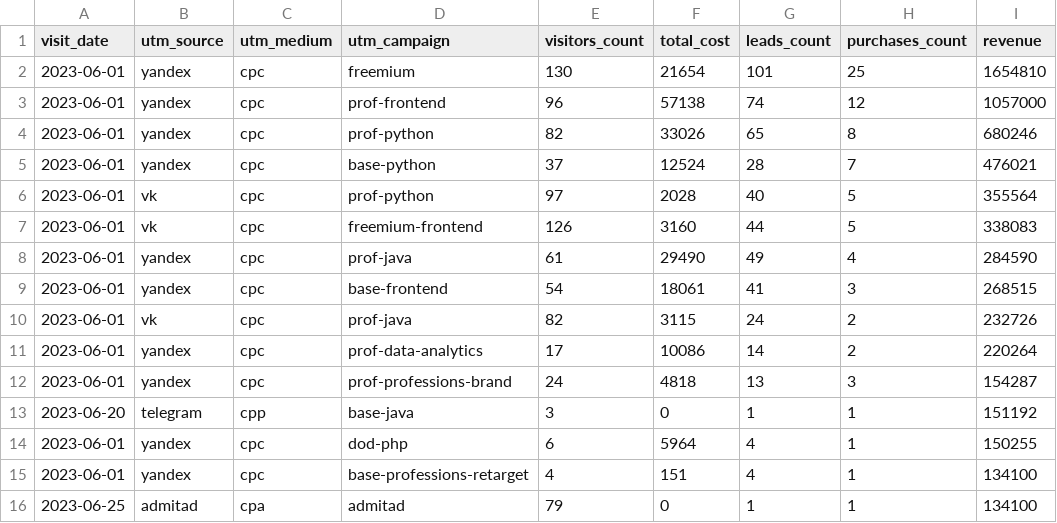
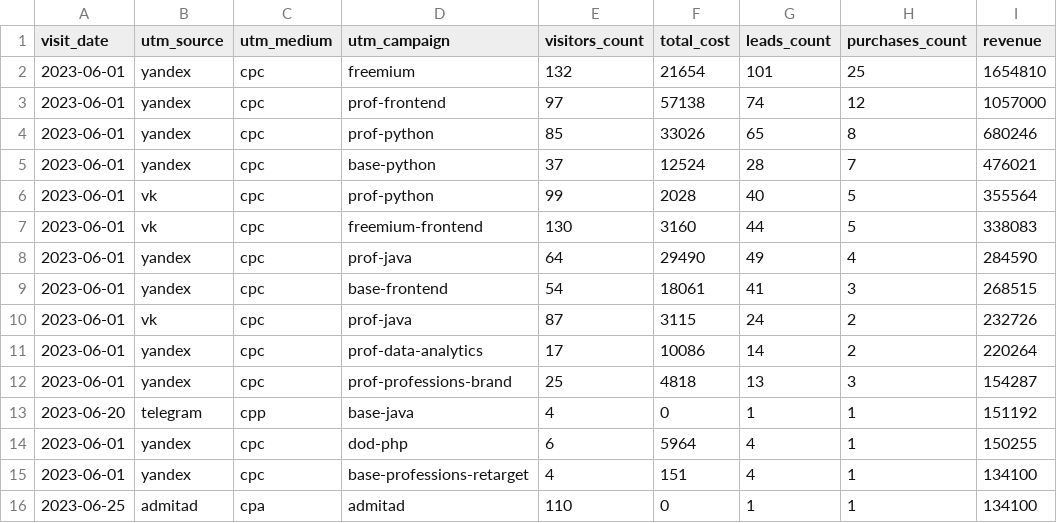
Before and after one commit to Skng197/data-analytics-project-96, a CSV file: aggregate_last_paid_click.csv, drawn as a sheet.

```diff
--- a/aggregate_last_paid_click.csv
+++ b/aggregate_last_paid_click.csv
@@ -1,16 +1,16 @@
 "visit_date","utm_source","utm_medium","utm_campaign","visitors_count","total_cost","leads_count","purchases_count","revenue"
-2023-06-01,yandex,cpc,freemium,130,21654,101,25,1654810
-2023-06-01,yandex,cpc,prof-frontend,96,57138,74,12,1057000
-2023-06-01,yandex,cpc,prof-python,82,33026,65,8,680246
+2023-06-01,yandex,cpc,freemium,132,21654,101,25,1654810
+2023-06-01,yandex,cpc,prof-frontend,97,57138,74,12,1057000
+2023-06-01,yandex,cpc,prof-python,85,33026,65,8,680246
 2023-06-01,yandex,cpc,base-python,37,12524,28,7,476021
-2023-06-01,vk,cpc,prof-python,97,2028,40,5,355564
-2023-06-01,vk,cpc,freemium-frontend,126,3160,44,5,338083
-2023-06-01,yandex,cpc,prof-java,61,29490,49,4,284590
+2023-06-01,vk,cpc,prof-python,99,2028,40,5,355564
+2023-06-01,vk,cpc,freemium-frontend,130,3160,44,5,338083
+2023-06-01,yandex,cpc,prof-java,64,29490,49,4,284590
 2023-06-01,yandex,cpc,base-frontend,54,18061,41,3,268515
-2023-06-01,vk,cpc,prof-java,82,3115,24,2,232726
+2023-06-01,vk,cpc,prof-java,87,3115,24,2,232726
 2023-06-01,yandex,cpc,prof-data-analytics,17,10086,14,2,220264
-2023-06-01,yandex,cpc,prof-professions-brand,24,4818,13,3,154287
-2023-06-20,telegram,cpp,base-java,3,0,1,1,151192
+2023-06-01,yandex,cpc,prof-professions-brand,25,4818,13,3,154287
+2023-06-20,telegram,cpp,base-java,4,0,1,1,151192
 2023-06-01,yandex,cpc,dod-php,6,5964,4,1,150255
 2023-06-01,yandex,cpc,base-professions-retarget,4,151,4,1,134100
-2023-06-25,admitad,cpa,admitad,79,0,1,1,134100
+2023-06-25,admitad,cpa,admitad,110,0,1,1,134100
```
Also changed, not shown: 1 other file.
